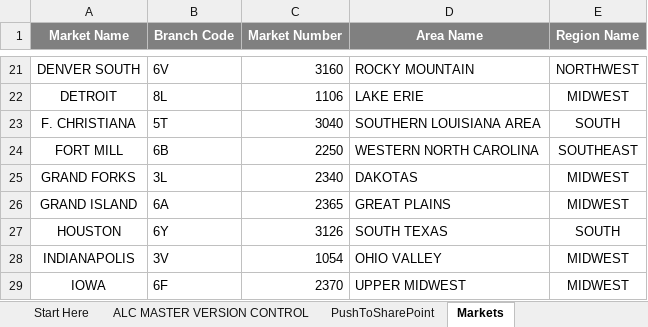
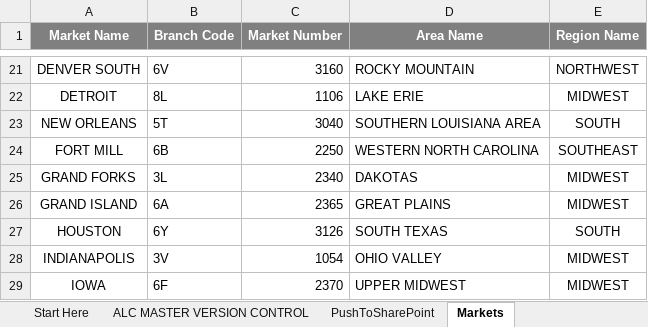
Before and after one commit to Ushadevi-velusamy/ALC, an Excel workbook: Auto ALC Market Updater.xlsm, sheet Markets, drawn as a sheet; only a part is shown, gaps mark what is left out; values as stored, in another font and other column widths than the file's, no borders; the diff names each change by its address in the sheet, - before the commit and + after, or states it on an @@ line.

Commit message:
Market name updated

```diff
--- a/Auto ALC Market Updater.xlsm (sheet Markets)
+++ b/Auto ALC Market Updater.xlsm (sheet Markets)
-A23 (Market Name): F. CHRISTIANA
+A23 (Market Name): NEW ORLEANS
```
Also changed, not shown: sheet MARKET LIST, sheet PushToSharePoint, ALC Master File.xlsm.
